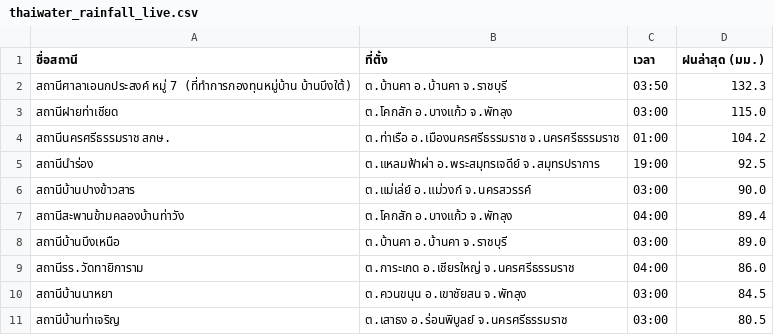
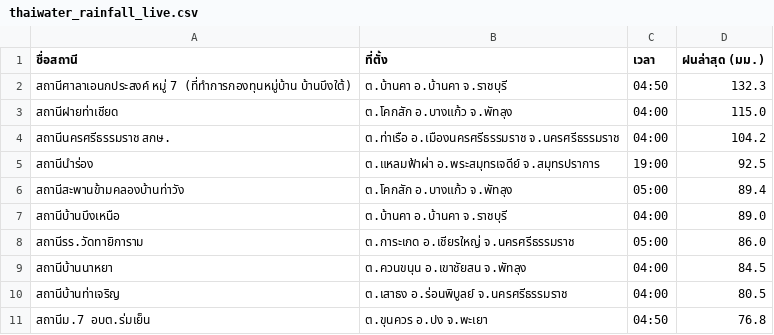
Before and after one commit to chaleeexez/scraper, a CSV file: thaiwater_rainfall_live.csv, drawn as a sheet.

```diff
--- a/thaiwater_rainfall_live.csv
+++ b/thaiwater_rainfall_live.csv
@@ -1,11 +1,11 @@
 ชื่อสถานี,ที่ตั้ง,เวลา,ฝนล่าสุด (มม.)
-สถานีศาลาเอนกประสงค์ หมู่ 7 (ที่ทำการกองทุนหมู่บ้าน บ้านบึงใต้),ต.บ้านคา อ.บ้านคา จ.ราชบุรี,03:50,132.3
-สถานีฝายท่าเชียด,ต.โคกสัก อ.บางแก้ว จ.พัทลุง,03:00,115.0
-สถานีนครศรีธรรมราช สกษ.,ต.ท่าเรือ อ.เมืองนครศรีธรรมราช จ.นครศรีธรรมราช,01:00,104.2
+สถานีศาลาเอนกประสงค์ หมู่ 7 (ที่ทำการกองทุนหมู่บ้าน บ้านบึงใต้),ต.บ้านคา อ.บ้านคา จ.ราชบุรี,04:50,132.3
+สถานีฝายท่าเชียด,ต.โคกสัก อ.บางแก้ว จ.พัทลุง,04:00,115.0
+สถานีนครศรีธรรมราช สกษ.,ต.ท่าเรือ อ.เมืองนครศรีธรรมราช จ.นครศรีธรรมราช,04:00,104.2
 สถานีนำร่อง,ต.แหลมฟ้าผ่า อ.พระสมุทรเจดีย์ จ.สมุทรปราการ,19:00,92.5
-สถานีบ้านปางข้าวสาร,ต.แม่เล่ย์ อ.แม่วงก์ จ.นครสวรรค์,03:00,90.0
-สถานีสะพานข้ามคลองบ้านท่าวัง,ต.โคกสัก อ.บางแก้ว จ.พัทลุง,04:00,89.4
-สถานีบ้านบึงเหนือ,ต.บ้านคา อ.บ้านคา จ.ราชบุรี,03:00,89.0
-สถานีรร.วัดทายิการาม,ต.การะเกด อ.เชียรใหญ่ จ.นครศรีธรรมราช,04:00,86.0
-สถานีบ้านนาหยา,ต.ควนขนุน อ.เขาชัยสน จ.พัทลุง,03:00,84.5
-สถานีบ้านท่าเจริญ,ต.เสาธง อ.ร่อนพิบูลย์ จ.นครศรีธรรมราช,03:00,80.5
+สถานีสะพานข้ามคลองบ้านท่าวัง,ต.โคกสัก อ.บางแก้ว จ.พัทลุง,05:00,89.4
+สถานีบ้านบึงเหนือ,ต.บ้านคา อ.บ้านคา จ.ราชบุรี,04:00,89.0
+สถานีรร.วัดทายิการาม,ต.การะเกด อ.เชียรใหญ่ จ.นครศรีธรรมราช,05:00,86.0
+สถานีบ้านนาหยา,ต.ควนขนุน อ.เขาชัยสน จ.พัทลุง,04:00,84.5
+สถานีบ้านท่าเจริญ,ต.เสาธง อ.ร่อนพิบูลย์ จ.นครศรีธรรมราช,04:00,80.5
+สถานีม.7 อบต.ร่มเย็น,ต.ขุนควร อ.ปง จ.พะเยา,04:50,76.8
```
